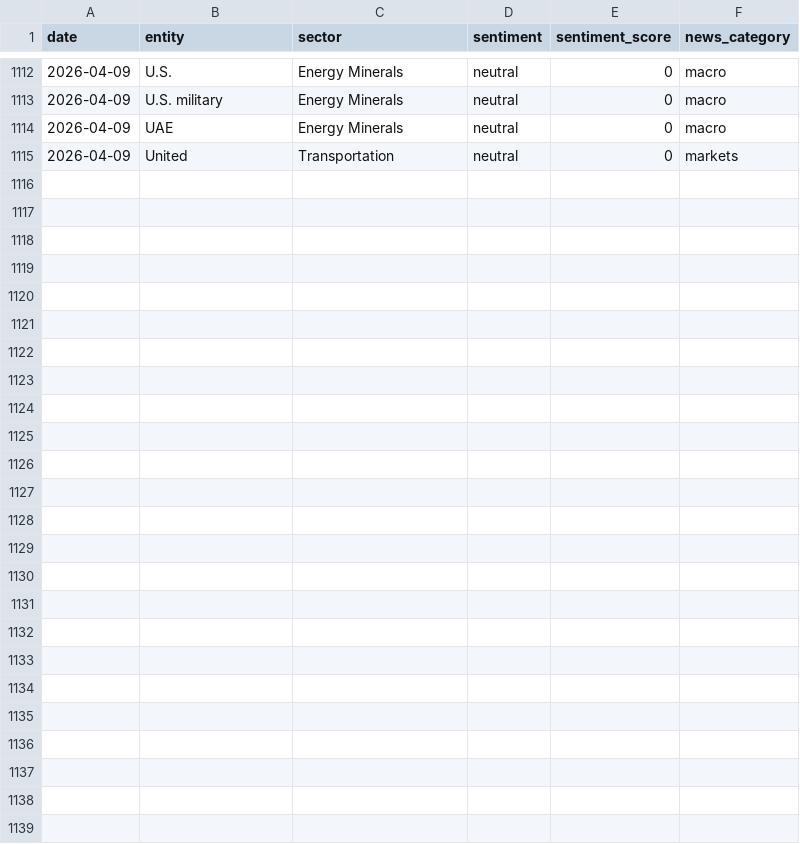
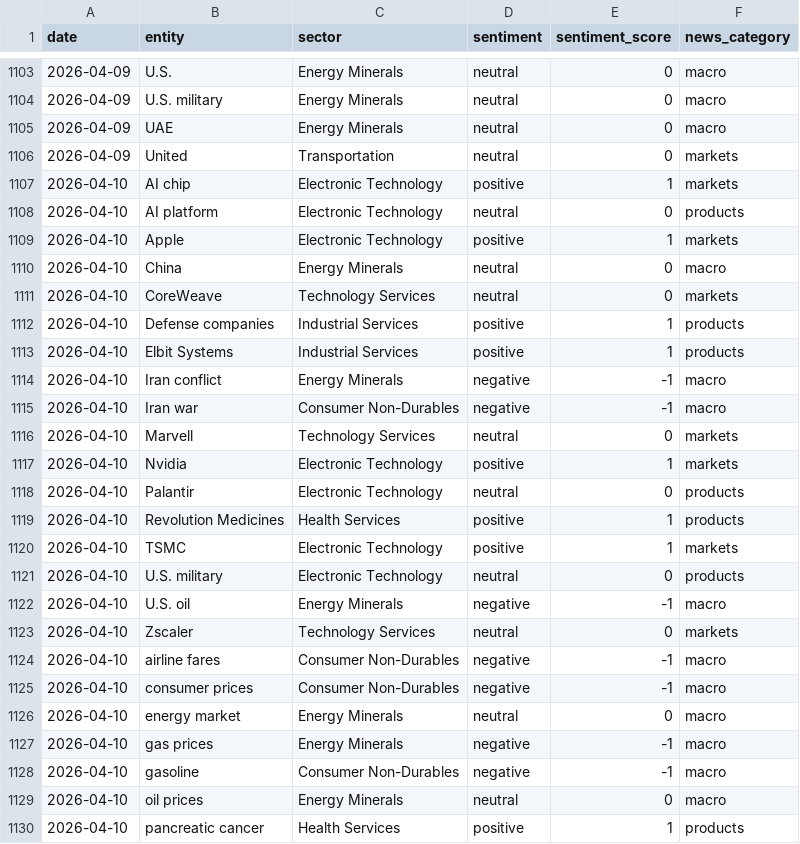
Before and after one commit to laceto/rss_feed, a TSV file: data/entity_sentiment_ts.tsv, drawn as a sheet; only a part is shown, gaps mark what is left out; the diff covers the shown part only; the diff names each change by its address in the sheet, - before the commit and + after, or states it on an @@ line.

```diff
--- a/data/entity_sentiment_ts.tsv
+++ b/data/entity_sentiment_ts.tsv
+row 1107: 2026-04-10 | AI chip | Electronic Technology | positive | 1 | markets
+row 1108: 2026-04-10 | AI platform | Electronic Technology | neutral | 0 | products
+row 1109: 2026-04-10 | Apple | Electronic Technology | positive | 1 | markets
+row 1110: 2026-04-10 | China | Energy Minerals | neutral | 0 | macro
+row 1111: 2026-04-10 | CoreWeave | Technology Services | neutral | 0 | markets
+row 1112: 2026-04-10 | Defense companies | Industrial Services | positive | 1 | products
+row 1113: 2026-04-10 | Elbit Systems | Industrial Services | positive | 1 | products
+row 1114: 2026-04-10 | Iran conflict | Energy Minerals | negative | -1 | macro
+row 1115: 2026-04-10 | Iran war | Consumer Non-Durables | negative | -1 | macro
+row 1116: 2026-04-10 | Marvell | Technology Services | neutral | 0 | markets
+row 1117: 2026-04-10 | Nvidia | Electronic Technology | positive | 1 | markets
+row 1118: 2026-04-10 | Palantir | Electronic Technology | neutral | 0 | products
+row 1119: 2026-04-10 | Revolution Medicines | Health Services | positive | 1 | products
+row 1120: 2026-04-10 | TSMC | Electronic Technology | positive | 1 | markets
+row 1121: 2026-04-10 | U.S. military | Electronic Technology | neutral | 0 | products
+row 1122: 2026-04-10 | U.S. oil | Energy Minerals | negative | -1 | macro
+row 1123: 2026-04-10 | Zscaler | Technology Services | neutral | 0 | markets
+row 1124: 2026-04-10 | airline fares | Consumer Non-Durables | negative | -1 | macro
+row 1125: 2026-04-10 | consumer prices | Consumer Non-Durables | negative | -1 | macro
+row 1126: 2026-04-10 | energy market | Energy Minerals | neutral | 0 | macro
+row 1127: 2026-04-10 | gas prices | Energy Minerals | negative | -1 | macro
+row 1128: 2026-04-10 | gasoline | Consumer Non-Durables | negative | -1 | macro
+row 1129: 2026-04-10 | oil prices | Energy Minerals | neutral | 0 | macro
+row 1130: 2026-04-10 | pancreatic cancer | Health Services | positive | 1 | products
```
Also changed, not shown: 9 removed rows elsewhere in this file, data/sector_sentiment_pivot.tsv, data/sector_summary.tsv, 16 other files.
